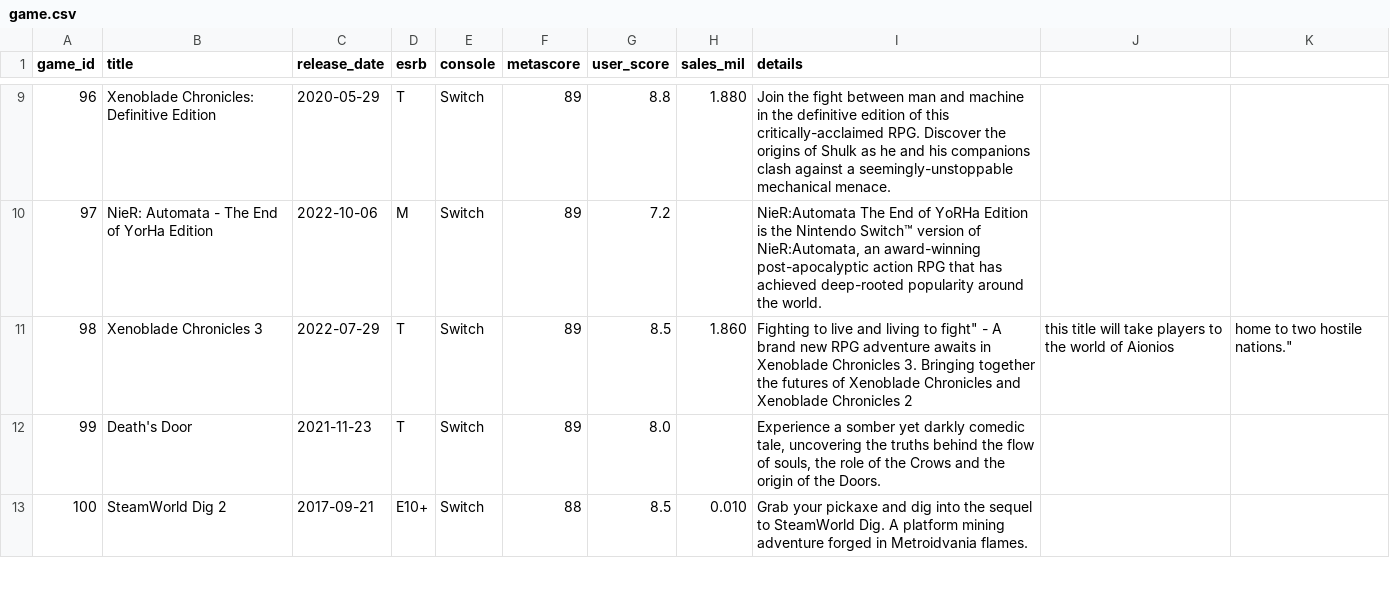
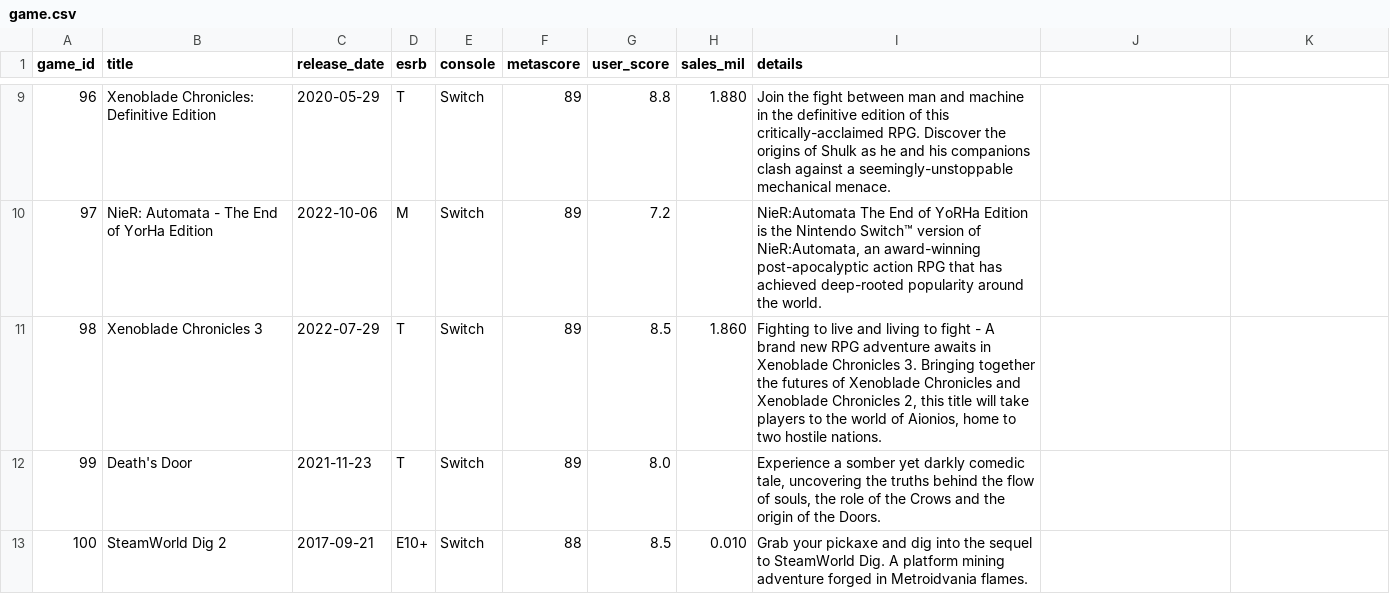
Before and after one commit to rdang4/nintendo-database, a CSV file: Datasets/game.csv, drawn as a sheet; only a part is shown, gaps mark what is left out.

Commit message:
Update game.csv

```diff
--- a/Datasets/game.csv
+++ b/Datasets/game.csv
@@ -10,3 +10,3 @@ game_id,title,release_date,esrb,console,metascore,user_score,sales_mil,details
 97,NieR: Automata - The End of YorHa Edition,2022-10-06,M,Switch,89,7.2,,"NieR:Automata The End of YoRHa Edition is the Nintendo Switch™ version of NieR:Automata, an award-winning post-apocalyptic action RPG that has achieved deep-rooted popularity around the world."
-98,Xenoblade Chronicles 3,2022-07-29,T,Switch,89,8.5,1.860,""Fighting to live and living to fight" - A brand new RPG adventure awaits in Xenoblade Chronicles 3. Bringing together the futures of Xenoblade Chronicles and Xenoblade Chronicles 2, this title will take players to the world of Aionios, home to two hostile nations."
+98,Xenoblade Chronicles 3,2022-07-29,T,Switch,89,8.5,1.860,"Fighting to live and living to fight - A brand new RPG adventure awaits in Xenoblade Chronicles 3. Bringing together the futures of Xenoblade Chronicles and Xenoblade Chronicles 2, this title will take players to the world of Aionios, home to two hostile nations."
 99,Death's Door,2021-11-23,T,Switch,89,8.0,,"Experience a somber yet darkly comedic tale, uncovering the truths behind the flow of souls, the role of the Crows and the origin of the Doors."
```
